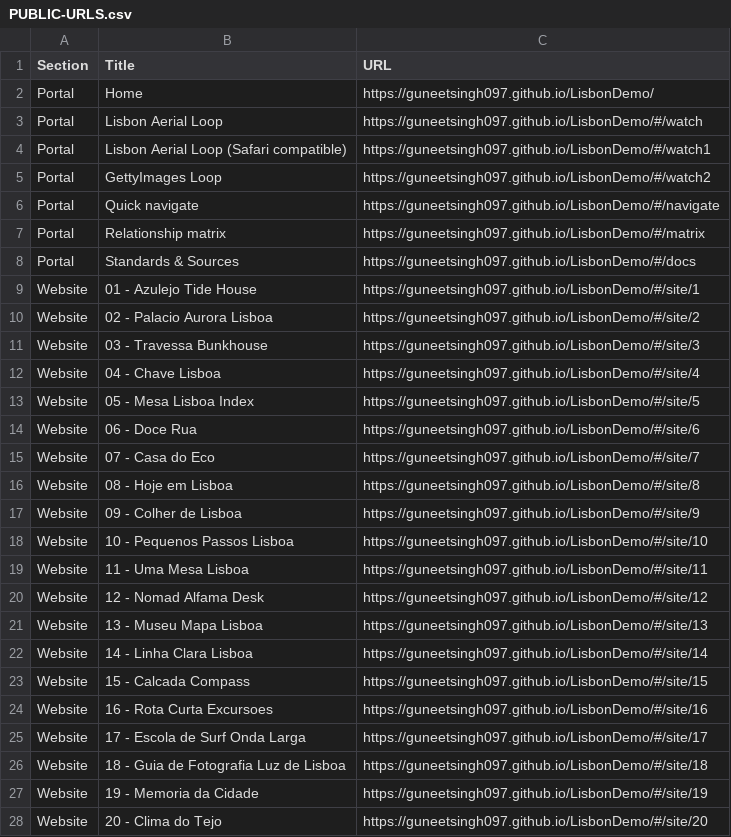
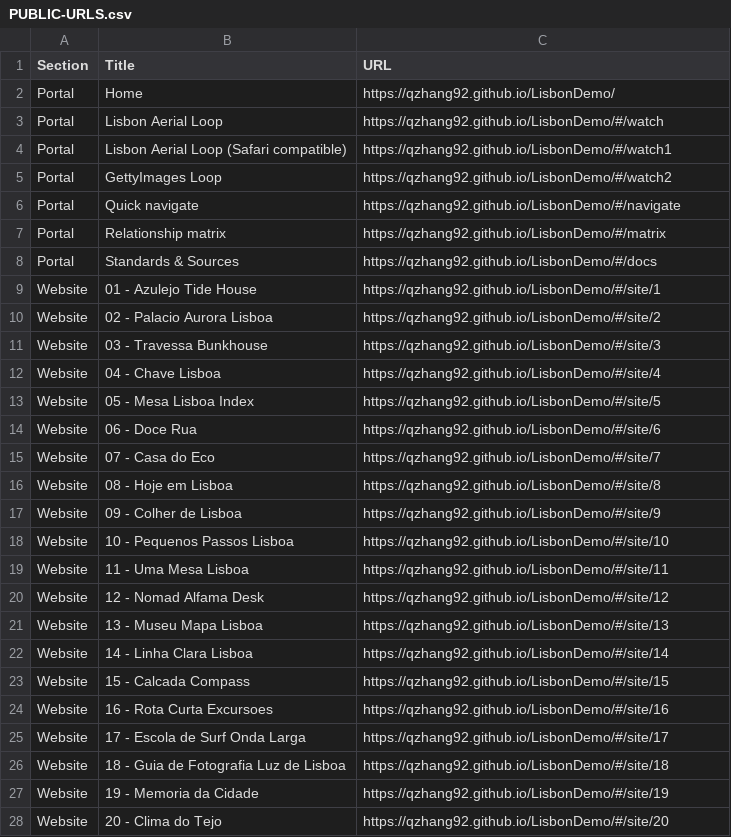
Before and after one commit to qzhang92/LisbonDemo, a CSV file: PUBLIC-URLS.csv, drawn as a sheet; only a part is shown; the diff covers the shown part only.

Commit message:
change url

```diff
--- a/PUBLIC-URLS.csv
+++ b/PUBLIC-URLS.csv
@@ -1,28 +1,28 @@
 "Section","Title","URL"
-"Portal","Home","https://guneetsingh097.github.io/LisbonDemo/"
-"Portal","Lisbon Aerial Loop","https://guneetsingh097.github.io/LisbonDemo/#/watch"
-"Portal","Lisbon Aerial Loop (Safari compatible)","https://guneetsingh097.github.io/LisbonDemo/#/watch1"
-"Portal","GettyImages Loop","https://guneetsingh097.github.io/LisbonDemo/#/watch2"
-"Portal","Quick navigate","https://guneetsingh097.github.io/LisbonDemo/#/navigate"
-"Portal","Relationship matrix","https://guneetsingh097.github.io/LisbonDemo/#/matrix"
-"Portal","Standards & Sources","https://guneetsingh097.github.io/LisbonDemo/#/docs"
-"Website","01 - Azulejo Tide House","https://guneetsingh097.github.io/LisbonDemo/#/site/1"
-"Website","02 - Palacio Aurora Lisboa","https://guneetsingh097.github.io/LisbonDemo/#/site/2"
-"Website","03 - Travessa Bunkhouse","https://guneetsingh097.github.io/LisbonDemo/#/site/3"
-"Website","04 - Chave Lisboa","https://guneetsingh097.github.io/LisbonDemo/#/site/4"
-"Website","05 - Mesa Lisboa Index","https://guneetsingh097.github.io/LisbonDemo/#/site/5"
-"Website","06 - Doce Rua","https://guneetsingh097.github.io/LisbonDemo/#/site/6"
-"Website","07 - Casa do Eco","https://guneetsingh097.github.io/LisbonDemo/#/site/7"
-"Website","08 - Hoje em Lisboa","https://guneetsingh097.github.io/LisbonDemo/#/site/8"
-"Website","09 - Colher de Lisboa","https://guneetsingh097.github.io/LisbonDemo/#/site/9"
-"Website","10 - Pequenos Passos Lisboa","https://guneetsingh097.github.io/LisbonDemo/#/site/10"
-"Website","11 - Uma Mesa Lisboa","https://guneetsingh097.github.io/LisbonDemo/#/site/11"
-"Website","12 - Nomad Alfama Desk","https://guneetsingh097.github.io/LisbonDemo/#/site/12"
-"Website","13 - Museu Mapa Lisboa","https://guneetsingh097.github.io/LisbonDemo/#/site/13"
-"Website","14 - Linha Clara Lisboa","https://guneetsingh097.github.io/LisbonDemo/#/site/14"
-"Website","15 - Calcada Compass","https://guneetsingh097.github.io/LisbonDemo/#/site/15"
-"Website","16 - Rota Curta Excursoes","https://guneetsingh097.github.io/LisbonDemo/#/site/16"
-"Website","17 - Escola de Surf Onda Larga","https://guneetsingh097.github.io/LisbonDemo/#/site/17"
-"Website","18 - Guia de Fotografia Luz de Lisboa","https://guneetsingh097.github.io/LisbonDemo/#/site/18"
-"Website","19 - Memoria da Cidade","https://guneetsingh097.github.io/LisbonDemo/#/site/19"
-"Website","20 - Clima do Tejo","https://guneetsingh097.github.io/LisbonDemo/#/site/20"
+"Portal","Home","https://qzhang92.github.io/LisbonDemo/"
+"Portal","Lisbon Aerial Loop","https://qzhang92.github.io/LisbonDemo/#/watch"
+"Portal","Lisbon Aerial Loop (Safari compatible)","https://qzhang92.github.io/LisbonDemo/#/watch1"
+"Portal","GettyImages Loop","https://qzhang92.github.io/LisbonDemo/#/watch2"
+"Portal","Quick navigate","https://qzhang92.github.io/LisbonDemo/#/navigate"
+"Portal","Relationship matrix","https://qzhang92.github.io/LisbonDemo/#/matrix"
+"Portal","Standards & Sources","https://qzhang92.github.io/LisbonDemo/#/docs"
+"Website","01 - Azulejo Tide House","https://qzhang92.github.io/LisbonDemo/#/site/1"
+"Website","02 - Palacio Aurora Lisboa","https://qzhang92.github.io/LisbonDemo/#/site/2"
+"Website","03 - Travessa Bunkhouse","https://qzhang92.github.io/LisbonDemo/#/site/3"
+"Website","04 - Chave Lisboa","https://qzhang92.github.io/LisbonDemo/#/site/4"
+"Website","05 - Mesa Lisboa Index","https://qzhang92.github.io/LisbonDemo/#/site/5"
+"Website","06 - Doce Rua","https://qzhang92.github.io/LisbonDemo/#/site/6"
+"Website","07 - Casa do Eco","https://qzhang92.github.io/LisbonDemo/#/site/7"
+"Website","08 - Hoje em Lisboa","https://qzhang92.github.io/LisbonDemo/#/site/8"
+"Website","09 - Colher de Lisboa","https://qzhang92.github.io/LisbonDemo/#/site/9"
+"Website","10 - Pequenos Passos Lisboa","https://qzhang92.github.io/LisbonDemo/#/site/10"
+"Website","11 - Uma Mesa Lisboa","https://qzhang92.github.io/LisbonDemo/#/site/11"
+"Website","12 - Nomad Alfama Desk","https://qzhang92.github.io/LisbonDemo/#/site/12"
+"Website","13 - Museu Mapa Lisboa","https://qzhang92.github.io/LisbonDemo/#/site/13"
+"Website","14 - Linha Clara Lisboa","https://qzhang92.github.io/LisbonDemo/#/site/14"
+"Website","15 - Calcada Compass","https://qzhang92.github.io/LisbonDemo/#/site/15"
+"Website","16 - Rota Curta Excursoes","https://qzhang92.github.io/LisbonDemo/#/site/16"
+"Website","17 - Escola de Surf Onda Larga","https://qzhang92.github.io/LisbonDemo/#/site/17"
+"Website","18 - Guia de Fotografia Luz de Lisboa","https://qzhang92.github.io/LisbonDemo/#/site/18"
+"Website","19 - Memoria da Cidade","https://qzhang92.github.io/LisbonDemo/#/site/19"
+"Website","20 - Clima do Tejo","https://qzhang92.github.io/LisbonDemo/#/site/20"
```
Also changed, not shown: 10 edited cells elsewhere in this file.
